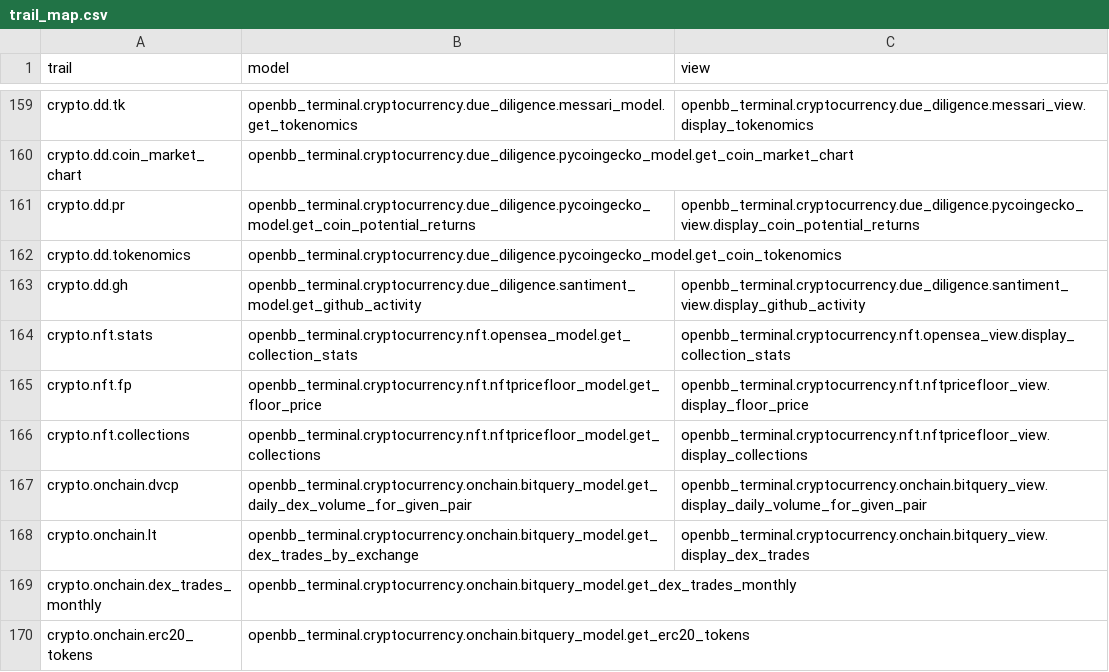
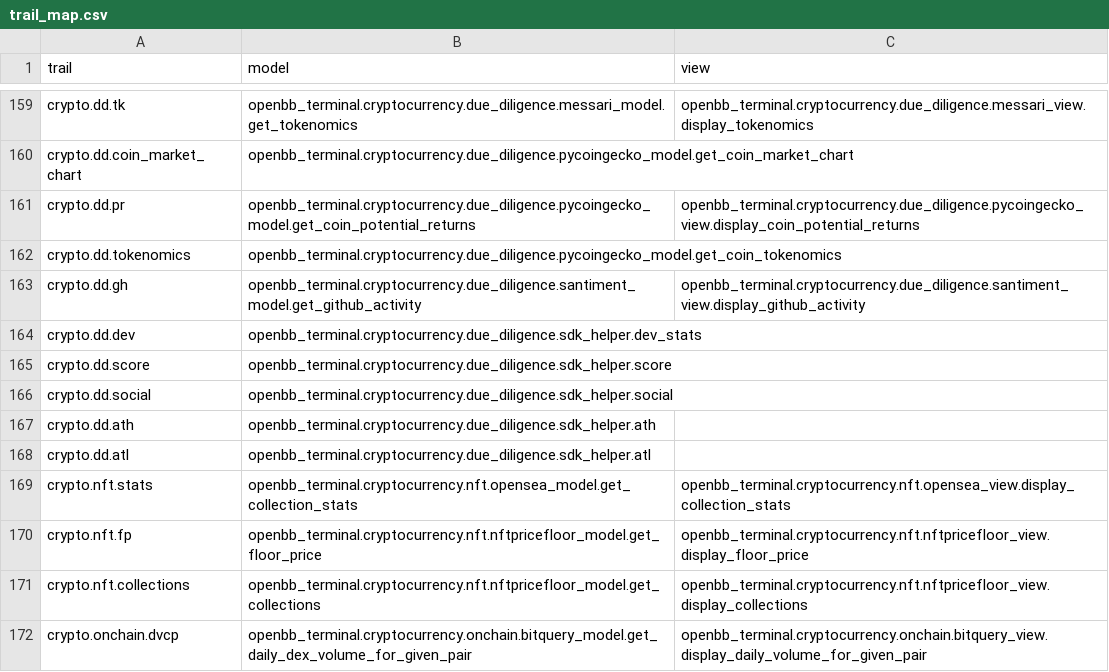
Before and after one commit to petercai/peppermint-finance, a CSV file: openbb_terminal/miscellaneous/library/trail_map.csv, drawn as a sheet; only a part is shown, gaps mark what is left out; the shorter side is filled out with more unchanged rows.

Commit message:
Add crypto dd functions to sdk (#3888)
* Fix plot look when using eval and add query to choices (#3881)

* convert index to datetime and update choices

* uncomment economy integration test

* fix treasury concat bug

* fix datasets concat on duplciates

* Add crypto dd functions to sdk

* Lock ruff version so that new lints dont break our CI (#3905)

* Lock ruff version so that new lints dont break our CI

* Bumped pre-commit ruff version

* Fixes currency and trailmap

Co-authored-by: montezdesousa <79287829+montezdesousa@users.noreply.github.com>
Co-authored-by: Colin Delahunty <72827203+colin99d@users.noreply.github.com>

```diff
--- a/openbb_terminal/miscellaneous/library/trail_map.csv
+++ b/openbb_terminal/miscellaneous/library/trail_map.csv
@@ -163,2 +163,7 @@ crypto.dd.tokenomics,openbb_terminal.cryptocurrency.due_diligence.pycoingecko_mo
 crypto.dd.gh,openbb_terminal.cryptocurrency.due_diligence.santiment_model.get_github_activity,openbb_terminal.cryptocurrency.due_diligence.santiment_view.display_github_activity
+crypto.dd.dev,openbb_terminal.cryptocurrency.due_diligence.sdk_helper.dev_stats,
+crypto.dd.score,openbb_terminal.cryptocurrency.due_diligence.sdk_helper.score,
+crypto.dd.social,openbb_terminal.cryptocurrency.due_diligence.sdk_helper.social,
+crypto.dd.ath,openbb_terminal.cryptocurrency.due_diligence.sdk_helper.ath,
+crypto.dd.atl,openbb_terminal.cryptocurrency.due_diligence.sdk_helper.atl,
 crypto.nft.stats,openbb_terminal.cryptocurrency.nft.opensea_model.get_collection_stats,openbb_terminal.cryptocurrency.nft.opensea_view.display_collection_stats
```
Also changed, not shown: 1 other file.
